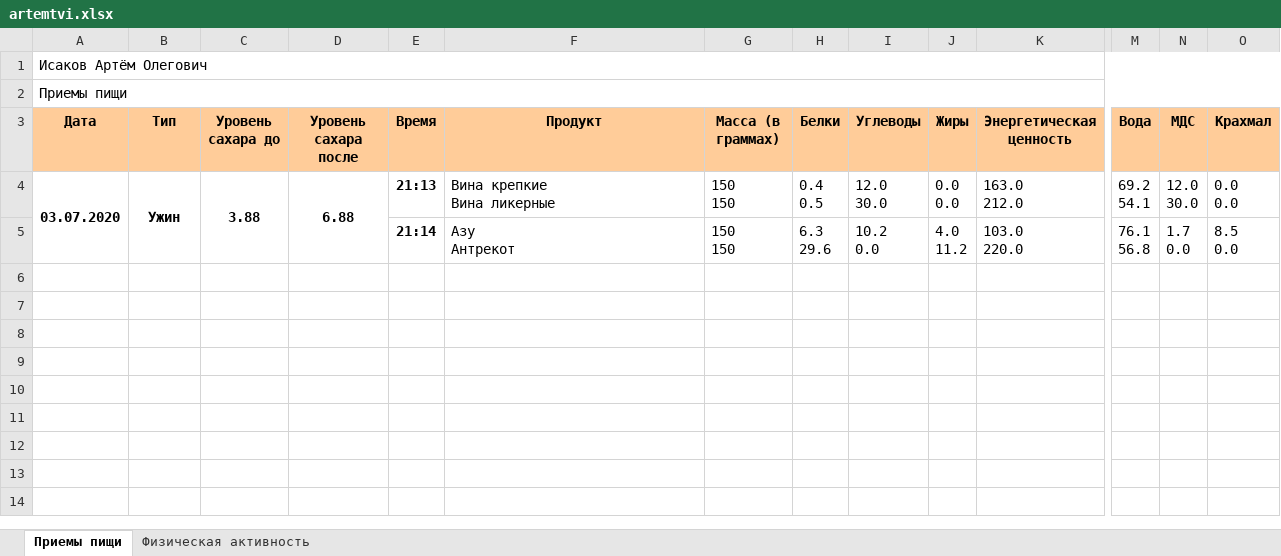
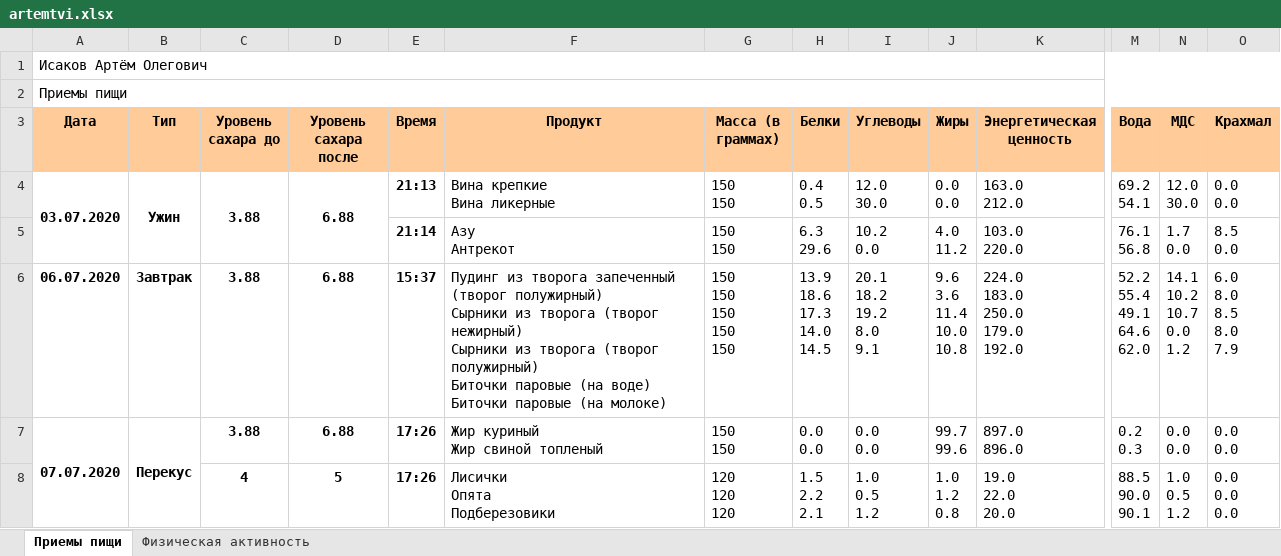
Before and after one commit to artisakov/vigilant-journey, an Excel workbook: app/artemtvi.xlsx, sheet Приемы пищи, drawn as a sheet; only a part is shown, gaps mark what is left out; values as stored, in another font and other column widths than the file's, no borders; rows hold the shown columns only; ↵ is a line break in a cell; the diff covers the shown part only; the diff names each change by its address in the sheet, - before the commit and + after, or states it on an @@ line.

```diff
--- a/app/artemtvi.xlsx (sheet Приемы пищи)
+++ b/app/artemtvi.xlsx (sheet Приемы пищи)
+row 6: 06.07.2020 | Завтрак | 3.88 | 6.88 | 15:37 | Пудинг из творога запеченный (творог полужирный) ↵ Сырники из творога (творог нежирный) ↵ Сырники из творога (творог полужирный) ↵ Биточки паровые (на воде) ↵ Биточки паровые (на молоке) | 150 ↵ 150 ↵ 150 ↵ 150 ↵ 150 | 13.9 ↵ 18.6 ↵ 17.3 ↵ 14.0 ↵ 14.5 | 20.1 ↵ 18.2 ↵ 19.2 ↵ 8.0 ↵ 9.1 | 9.6 ↵ 3.6 ↵ 11.4 ↵ 10.0 ↵ 10.8 | 224.0 ↵ 183.0 ↵ 250.0 ↵ 179.0 ↵ 192.0 | 52.2 ↵ 55.4 ↵ 49.1 ↵ 64.6 ↵ 62.0 | 14.1 ↵ 10.2 ↵ 10.7 ↵ 0.0 ↵ 1.2 | 6.0 ↵ 8.0 ↵ 8.5 ↵ 8.0 ↵ 7.9
+row 7: 07.07.2020 | Перекус | 3.88 | 6.88 | 17:26 | Жир куриный ↵ Жир свиной топленый | 150 ↵ 150 | 0.0 ↵ 0.0 | 0.0 ↵ 0.0 | 99.7 ↵ 99.6 | 897.0 ↵ 896.0 | 0.2 ↵ 0.3 | 0.0 ↵ 0.0 | 0.0 ↵ 0.0
+row 8:  |  | 4 | 5 | 17:26 | Лисички ↵ Опята ↵ Подберезовики | 120 ↵ 120 ↵ 120 | 1.5 ↵ 2.2 ↵ 2.1 | 1.0 ↵ 0.5 ↵ 1.2 | 1.0 ↵ 1.2 ↵ 0.8 | 19.0 ↵ 22.0 ↵ 20.0 | 88.5 ↵ 90.0 ↵ 90.1 | 1.0 ↵ 0.5 ↵ 1.2 | 0.0 ↵ 0.0 ↵ 0.0
```
Also changed, not shown: 2 added rows elsewhere in this sheet, sheet Физическая активность, app/didit.xlsx, 14 other files.
